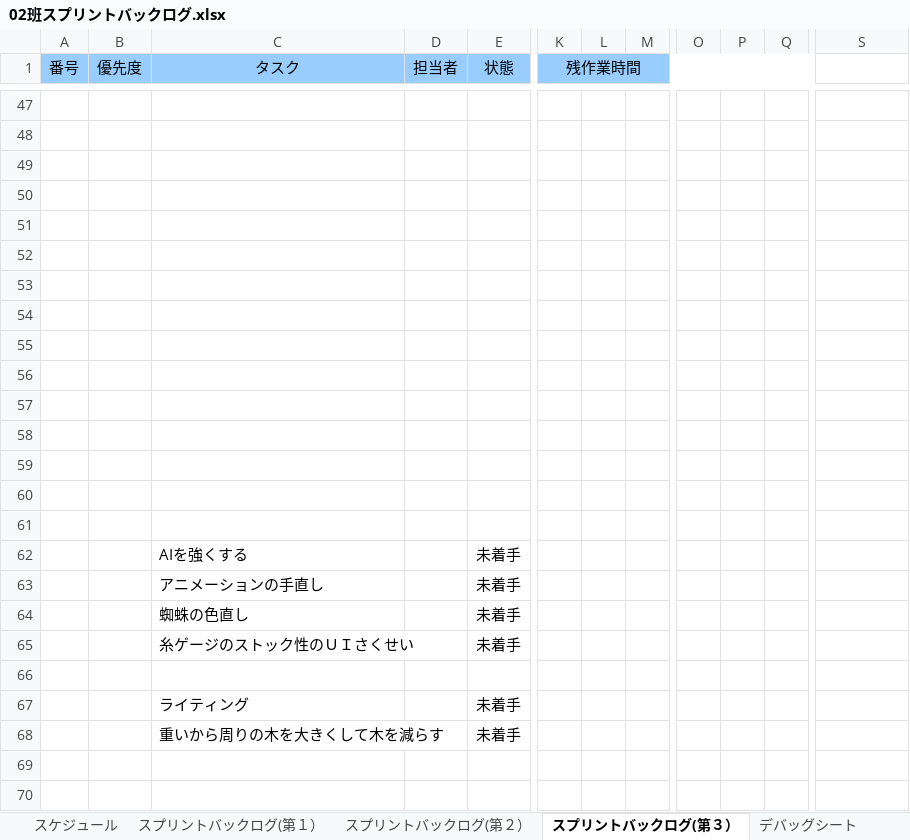
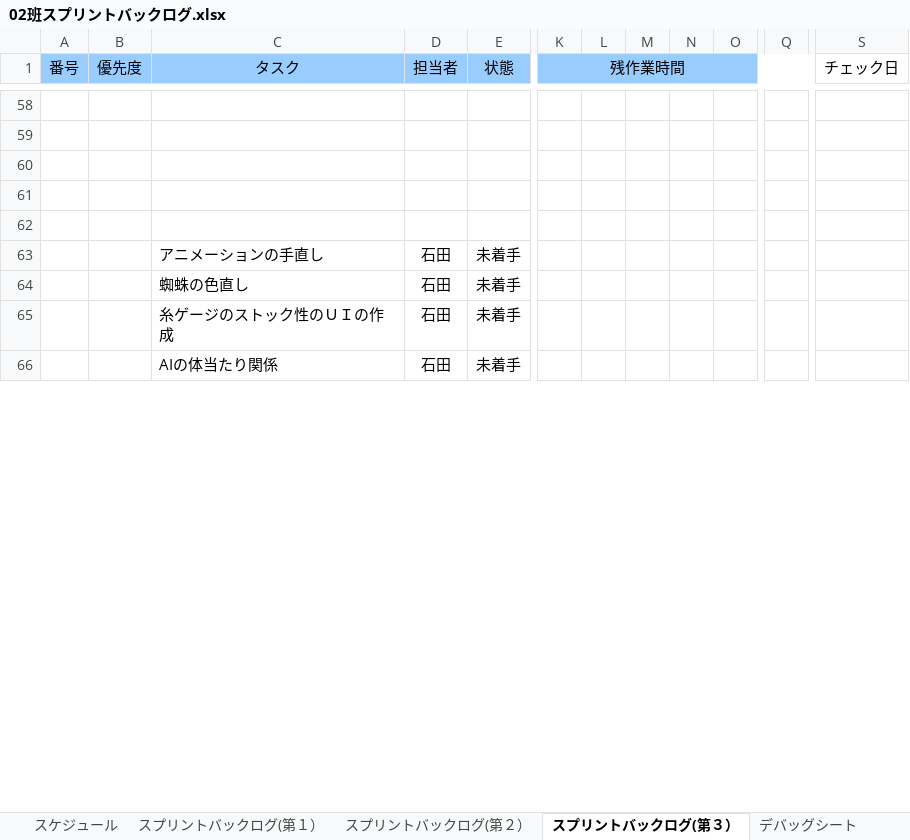
Before and after one commit to NHGC20172H02/PL, an Excel workbook: バックログ/02班スプリントバックログ.xlsx, sheet スプリントバックログ(第３）, drawn as a sheet; only a part is shown, gaps mark what is left out; values as stored, in another font and other column widths than the file's, no borders; charts and pictures and conditional formats not drawn; removed rows and columns are numbered as before the commit, all else as after; rows hold the shown columns only; the diff covers the shown part only; the diff names each change by its address in the sheet, - before the commit and + after, or states it on an @@ line.

Commit message:
バックログ更新　音楽リソース追加

```diff
--- a/バックログ/02班スプリントバックログ.xlsx (sheet スプリントバックログ(第３）)
+++ b/バックログ/02班スプリントバックログ.xlsx (sheet スプリントバックログ(第３）)
+column L, empty
+column N, empty
-column P, empty
-column Q, empty
-S1: (empty)
+S1: チェック日
-row 52: (empty)
-row 53: (empty)
-row 54: (empty)
-row 55: (empty)
-row 56: (empty)
-row 57: (empty)
-row 58: (empty)
-row 59: (empty)
-row 60: (empty)
-row 61: (empty)
-row 62:  |  | AIを強くする |  | 未着手
-D63:D64 (担当者): (empty)
+D63:D64 (担当者): 石田
-row 65:  |  | 糸ゲージのストック性のＵＩさくせい |  | 未着手
-row 65: (empty)
+row 65:  |  | 糸ゲージのストック性のＵＩの作成 | 石田 | 未着手
-row 67:  |  | ライティング |  | 未着手
-row 68:  |  | 重いから周りの木を大きくして木を減らす |  | 未着手
-row 66: (empty)
+row 66:  |  | AIの体当たり関係 | 石田 | 未着手
-row 70: (empty)
```
Also changed, not shown: 44 added rows, 66 removed rows, 4 moved rows, 41 edited cells and cell formats elsewhere in this sheet, sheet スプリントバックログ(第２）, formulas that keep their value, charts or pictures, 14 other files.
